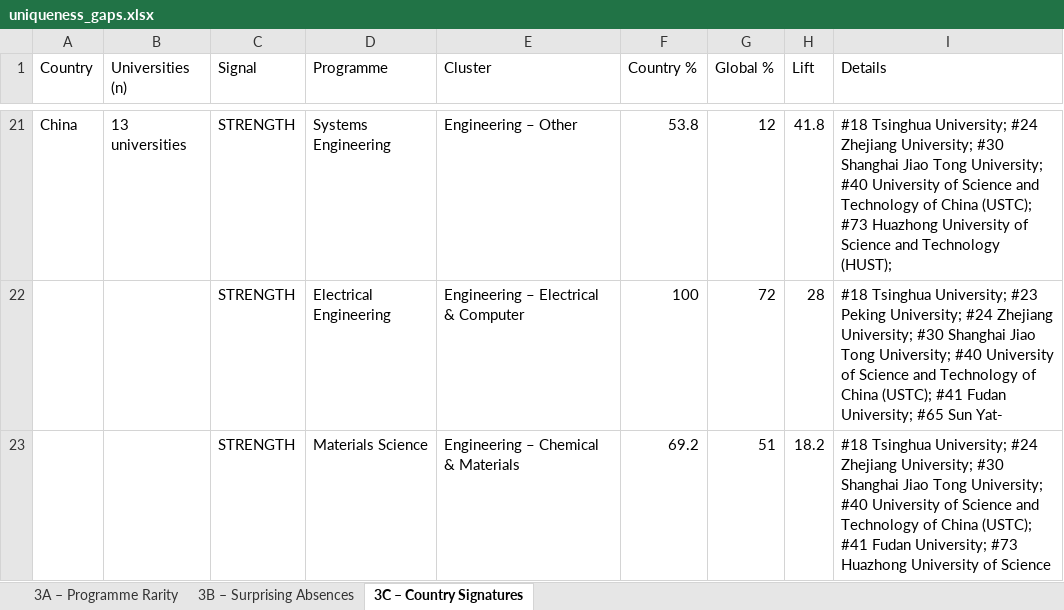
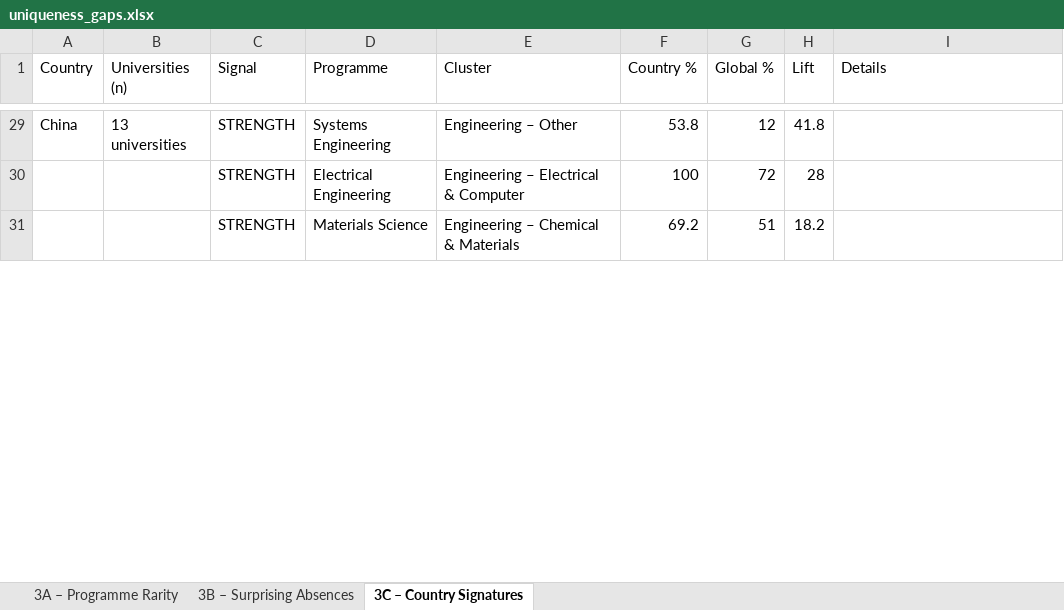
Before and after one commit to maria-scales/maria-scales.github.io, an Excel workbook: research/long-bet/raw/uniqueness_gaps.xlsx, sheet 3C – Country Signatures, drawn as a sheet; only a part is shown, gaps mark what is left out; values as stored, in another font and other column widths than the file's, no cell formats; addresses are those after the commit; the diff covers the shown part only; the diff names each change by its address in the sheet, - before the commit and + after, or states it on an @@ line.

```diff
--- a/research/long-bet/raw/uniqueness_gaps.xlsx (sheet 3C – Country Signatures)
+++ b/research/long-bet/raw/uniqueness_gaps.xlsx (sheet 3C – Country Signatures)
-I29 (Details): #18 Tsinghua University; #24 Zhejiang University; #30 Shanghai Jiao Tong University; #40 University of Science and Technology of China (USTC); #73 Huazhong University of Science and Technology (HUST);
+I29 (Details): (empty)
-I30 (Details): #18 Tsinghua University; #23 Peking University; #24 Zhejiang University; #30 Shanghai Jiao Tong University; #40 University of Science and Technology of China (USTC); #41 Fudan University; #65 Sun Yat-
+I30 (Details): (empty)
-I31 (Details): #18 Tsinghua University; #24 Zhejiang University; #30 Shanghai Jiao Tong University; #40 University of Science and Technology of China (USTC); #41 Fudan University; #73 Huazhong University of Science
+I31 (Details): (empty)
```
Also changed, not shown: other rows of this sheet, sheet 3B – Surprising Absences, sheet 3A – Programme Rarity, cell formats, 1 other file.
